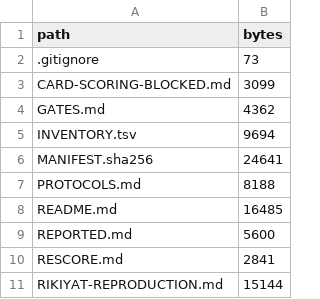
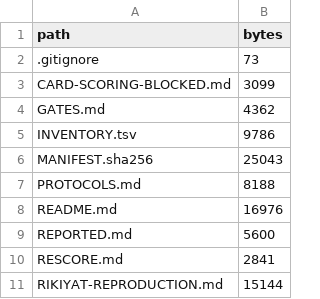
Before and after one commit to relux-works/weightspace-index, a TSV file: final-kit/INVENTORY.tsv, drawn as a sheet; only a part is shown; the diff covers the shown part only.

```diff
--- a/final-kit/INVENTORY.tsv
+++ b/final-kit/INVENTORY.tsv
@@ -4,6 +4,6 @@ CARD-SCORING-BLOCKED.md	3099
 GATES.md	4362
-INVENTORY.tsv	9694
-MANIFEST.sha256	24641
+INVENTORY.tsv	9786
+MANIFEST.sha256	25043
 PROTOCOLS.md	8188
-README.md	16485
+README.md	16976
 REPORTED.md	5600
```
Also changed, not shown: 5 added rows and 12 edited cells elsewhere in this file, 22 other files.
